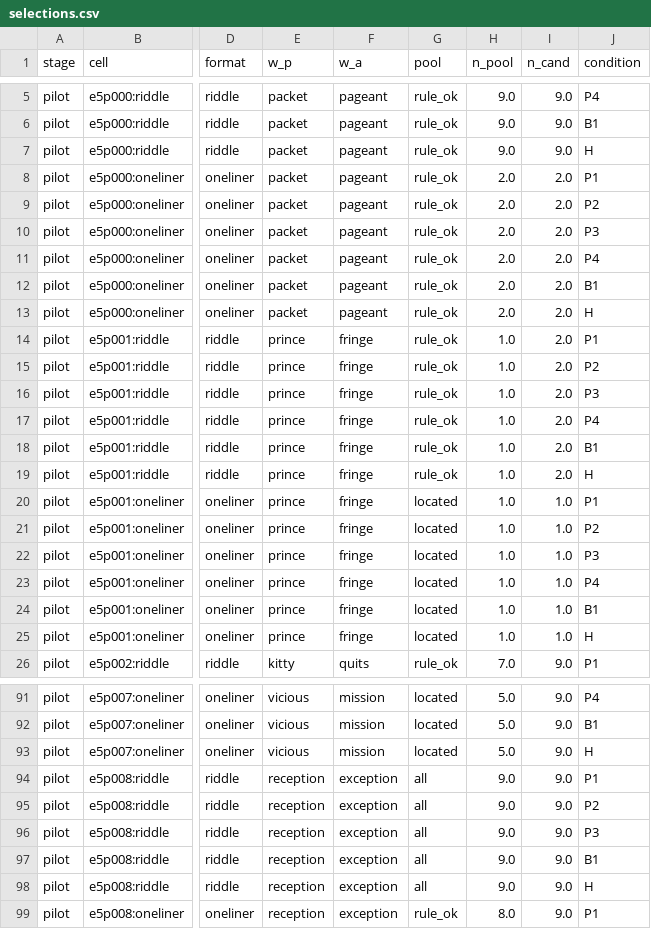
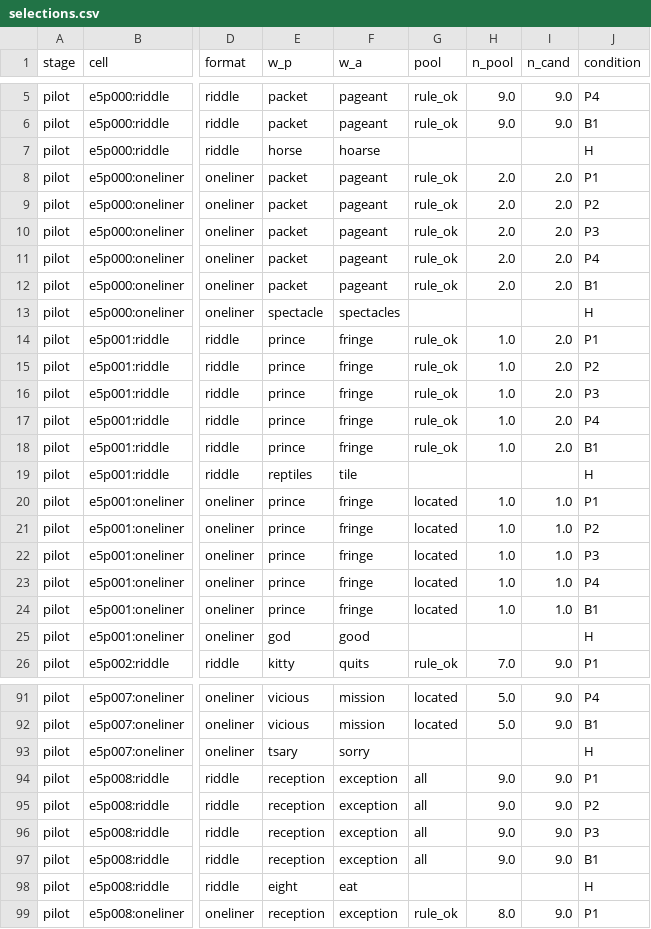
Before and after one commit to sjp1123/Pun-ny-Generator, a CSV file: results/e5/pilot/olmo-2-1124-7b-instruct/A_pythia-1.4b/selections.csv, drawn as a sheet; only a part is shown, gaps mark what is left out; the diff covers the shown part only; the diff names each change by its address in the sheet, - before the commit and + after, or states it on an @@ line.

```diff
--- a/results/e5/pilot/olmo-2-1124-7b-instruct/A_pythia-1.4b/selections.csv
+++ b/results/e5/pilot/olmo-2-1124-7b-instruct/A_pythia-1.4b/selections.csv
-E7 (w_p): packet
+E7 (w_p): horse
-F7 (w_a): pageant
+F7 (w_a): hoarse
-G7 (pool): rule_ok
+G7 (pool): (empty)
-H7 (n_pool): 9.0
+H7 (n_pool): (empty)
-I7 (n_cand): 9.0
+I7 (n_cand): (empty)
-E13 (w_p): packet
+E13 (w_p): spectacle
-F13 (w_a): pageant
+F13 (w_a): spectacles
-G13 (pool): rule_ok
+G13 (pool): (empty)
-H13 (n_pool): 2.0
+H13 (n_pool): (empty)
-I13 (n_cand): 2.0
+I13 (n_cand): (empty)
-E19 (w_p): prince
+E19 (w_p): reptiles
-F19 (w_a): fringe
+F19 (w_a): tile
-G19 (pool): rule_ok
+G19 (pool): (empty)
-H19 (n_pool): 1.0
+H19 (n_pool): (empty)
-I19 (n_cand): 2.0
+I19 (n_cand): (empty)
-E25 (w_p): prince
+E25 (w_p): god
-F25 (w_a): fringe
+F25 (w_a): good
-G25 (pool): located
+G25 (pool): (empty)
-H25 (n_pool): 1.0
+H25 (n_pool): (empty)
-I25 (n_cand): 1.0
+I25 (n_cand): (empty)
-E93 (w_p): vicious
+E93 (w_p): tsary
-F93 (w_a): mission
+F93 (w_a): sorry
-G93 (pool): located
+G93 (pool): (empty)
-H93 (n_pool): 5.0
+H93 (n_pool): (empty)
-I93 (n_cand): 9.0
+I93 (n_cand): (empty)
-E98 (w_p): reception
+E98 (w_p): eight
-F98 (w_a): exception
+F98 (w_a): eat
-G98 (pool): all
+G98 (pool): (empty)
-H98 (n_pool): 9.0
+H98 (n_pool): (empty)
-I98 (n_cand): 9.0
+I98 (n_cand): (empty)
```
Also changed, not shown: 70 edited cells elsewhere in this file, results/e5/pilot/olmo-2-1124-7b-instruct/A_pythia-1.4b/judge_qwen2.5-7b-instruct/bt.csv, results/e5/pilot/olmo-2-1124-7b-instruct/A_pythia-1.4b/judge_qwen2.5-7b-instruct/success.csv, 4 other files.
